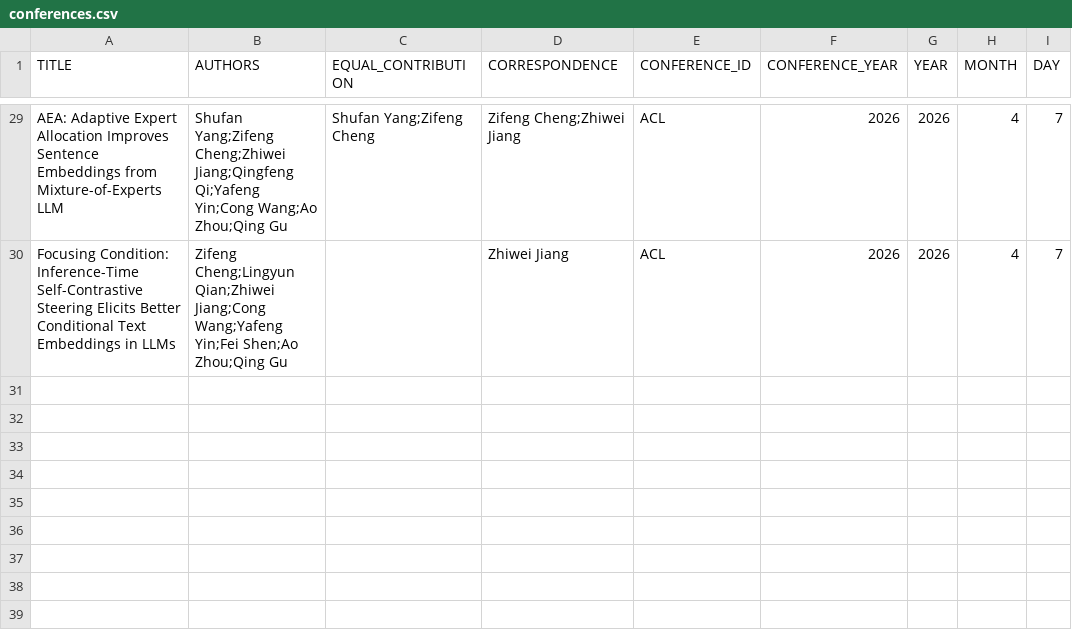
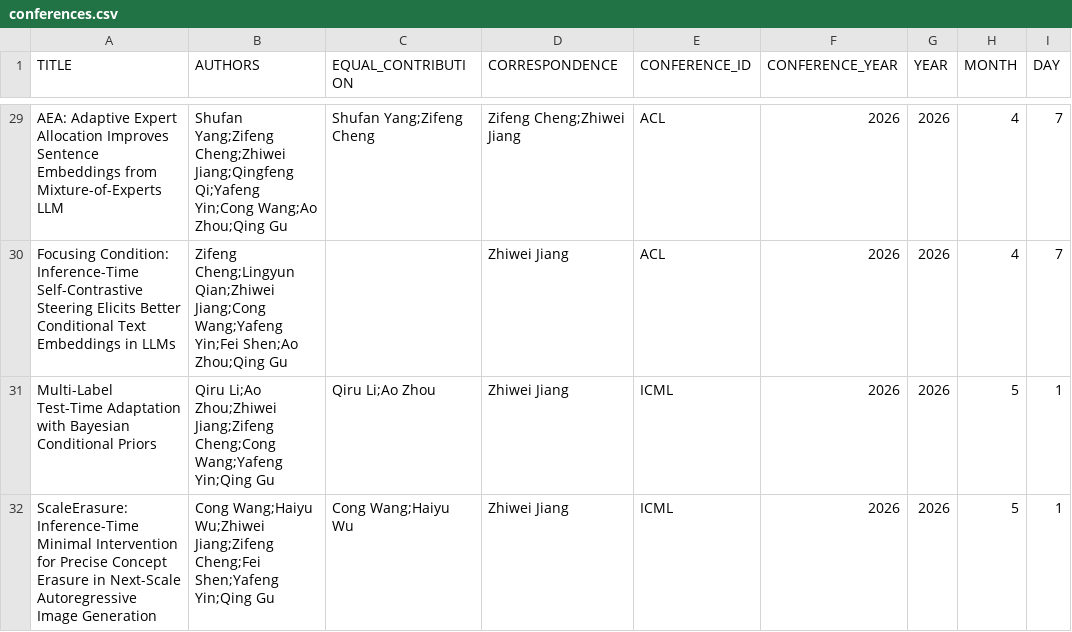
Before and after one commit to isetnju/isetnju.github.io, a CSV file: databases/publications/conferences.csv, drawn as a sheet; only a part is shown, gaps mark what is left out.

```diff
--- a/databases/publications/conferences.csv
+++ b/databases/publications/conferences.csv
@@ -30 +30,3 @@ AEA: Adaptive Expert Allocation Improves Sentence Embeddings from Mixture-of-Exp
 Focusing Condition: Inference-Time Self-Contrastive Steering Elicits Better Conditional Text Embeddings in LLMs,Zifeng Cheng;Lingyun Qian;Zhiwei Jiang;Cong Wang;Yafeng Yin;Fei Shen;Ao Zhou;Qing Gu,,Zhiwei Jiang,ACL,2026,2026,4,7
+Multi-Label Test-Time Adaptation with Bayesian Conditional Priors,Qiru Li;Ao Zhou;Zhiwei Jiang;Zifeng Cheng;Cong Wang;Yafeng Yin;Qing Gu,Qiru Li;Ao Zhou,Zhiwei Jiang,ICML,2026,2026,5,1
+ScaleErasure: Inference-Time Minimal Intervention for Precise Concept Erasure in Next-Scale Autoregressive Image Generation,Cong Wang;Haiyu Wu;Zhiwei Jiang;Zifeng Cheng;Fei Shen;Yafeng Yin;Qing Gu,Cong Wang;Haiyu Wu,Zhiwei Jiang,ICML,2026,2026,5,1
```
Also changed, not shown: databases/people/students.csv, databases/publications/pub_info.csv.
